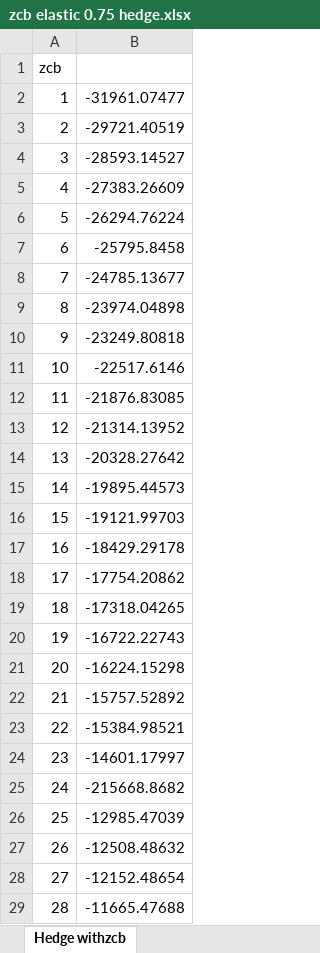
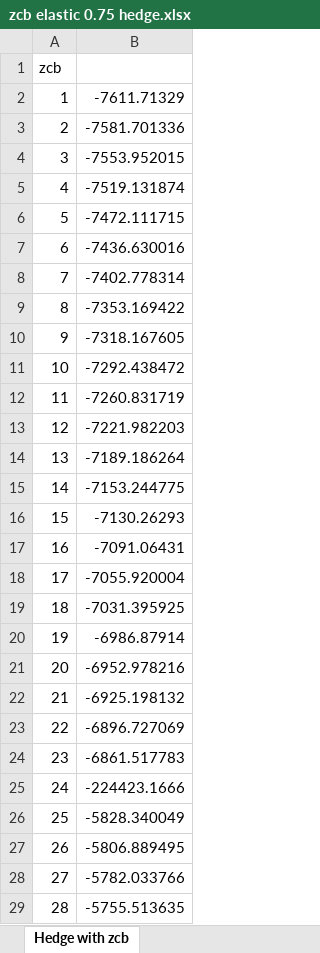
Before and after one commit to florishaverman/Seminar-QF, an Excel workbook: Data/zcb elastic 0.75 hedge.xlsx, sheet Hedge with zcb, drawn as a sheet; only a part is shown; values as stored, in another font and other column widths than the file's, no borders; the diff covers the shown part only; the diff names each change by its address in the sheet, - before the commit and + after, or states it on an @@ line.

```diff
--- a/Data/zcb elastic 0.75 hedge.xlsx (sheet Hedge with zcb)
+++ b/Data/zcb elastic 0.75 hedge.xlsx (sheet Hedge with zcb)
-sheet tab: Hedge withzcb
+sheet tab: Hedge with zcb
-B2: -31961.07477
+B2: -7611.71329
-B3: -29721.40519
+B3: -7581.701336
-B4: -28593.14527
+B4: -7553.952015
-B5: -27383.26609
+B5: -7519.131874
-B6: -26294.76224
+B6: -7472.111715
-B7: -25795.8458
+B7: -7436.630016
-B8: -24785.13677
+B8: -7402.778314
-B9: -23974.04898
+B9: -7353.169422
-B10: -23249.80818
+B10: -7318.167605
-B11: -22517.6146
+B11: -7292.438472
-B12: -21876.83085
+B12: -7260.831719
-B13: -21314.13952
+B13: -7221.982203
-B14: -20328.27642
+B14: -7189.186264
-B15: -19895.44573
+B15: -7153.244775
-B16: -19121.99703
+B16: -7130.26293
-B17: -18429.29178
+B17: -7091.06431
-B18: -17754.20862
+B18: -7055.920004
-B19: -17318.04265
+B19: -7031.395925
-B20: -16722.22743
+B20: -6986.87914
-B21: -16224.15298
+B21: -6952.978216
-B22: -15757.52892
+B22: -6925.198132
-B23: -15384.98521
+B23: -6896.727069
-B24: -14601.17997
+B24: -6861.517783
-B25: -215668.8682
+B25: -224423.1666
-B26: -12985.47039
+B26: -5828.340049
-B27: -12508.48632
+B27: -5806.889495
-B28: -12152.48654
+B28: -5782.033766
-B29: -11665.47688
+B29: -5755.513635
```
Also changed, not shown: 92 edited cells elsewhere in this sheet, Data/SimulatedCFnRates.xlsx, Data/zcb elastic 0.1 hedge.xlsx, 10 other files.
